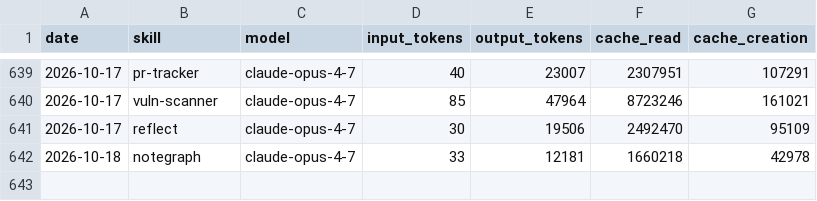
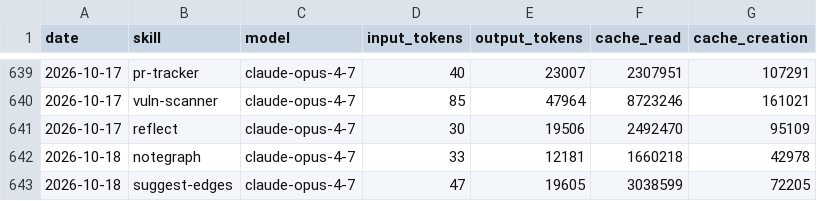
Before and after one commit to swarm-ai-research/aeon, a CSV file: memory/token-usage.csv, drawn as a sheet; only a part is shown, gaps mark what is left out; the diff names each change by its address in the sheet, - before the commit and + after, or states it on an @@ line.

Commit message:
chore(suggest-edges): auto-commit 2026-10-18

```diff
--- a/memory/token-usage.csv
+++ b/memory/token-usage.csv
+row 643: 2026-10-18 | suggest-edges | claude-opus-4-7 | 47 | 19605 | 3038599 | 72205
```
Also changed, not shown: 1 other file.
